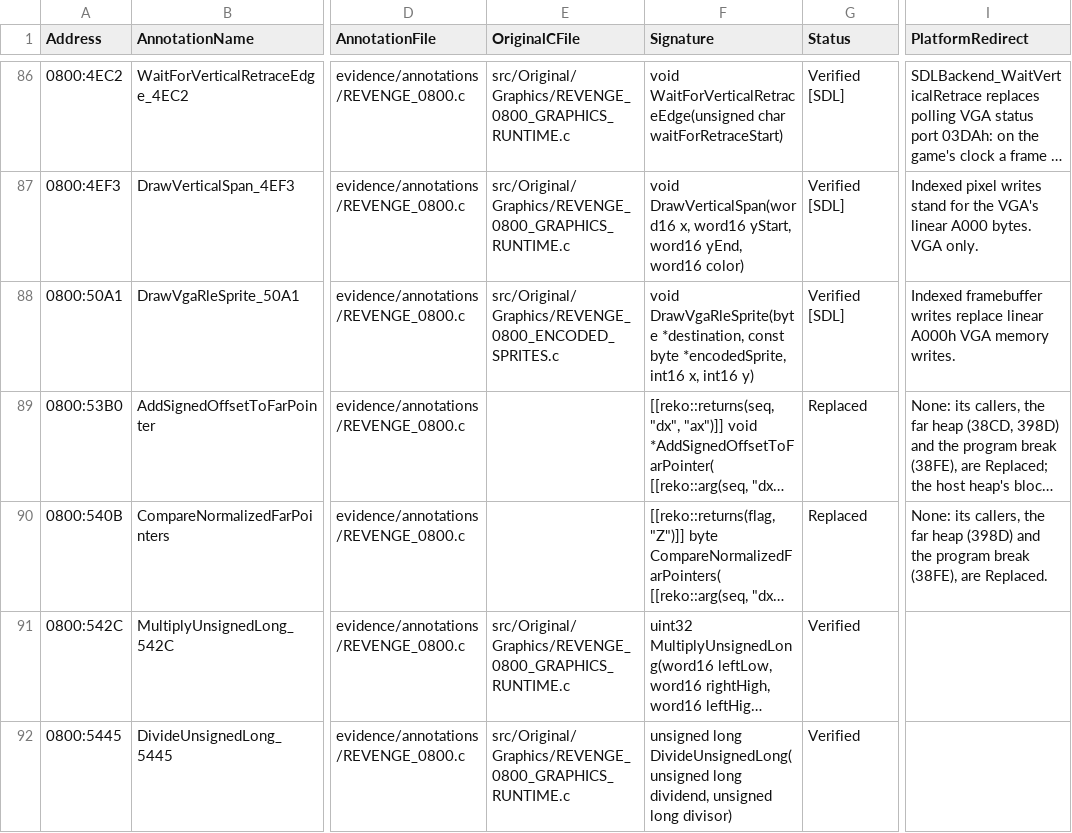
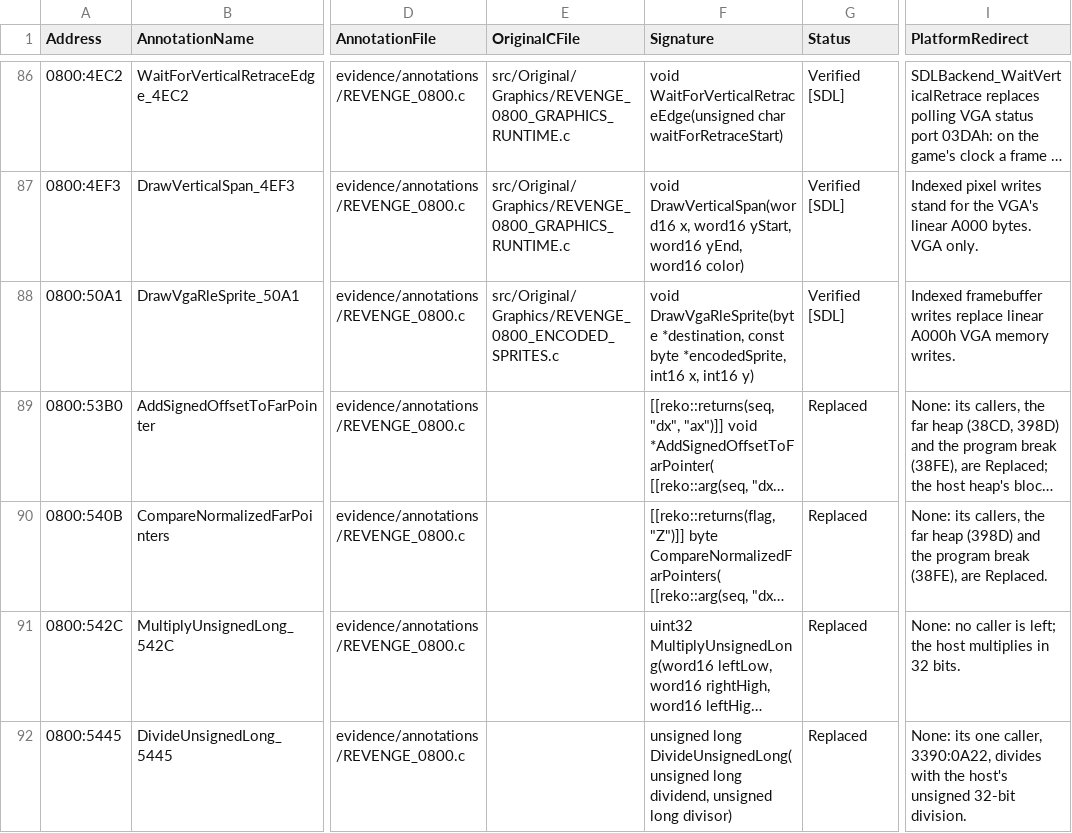
Before and after one commit to telltaleatheist/revenge-re, a CSV file: docs/METHOD_TABLE.csv, drawn as a sheet; only a part is shown, gaps mark what is left out; long unchanged cells end in …; the diff covers the shown part only; the diff names each change by its address in the sheet, - before the commit and + after, or states it on an @@ line.

```diff
--- a/docs/METHOD_TABLE.csv
+++ b/docs/METHOD_TABLE.csv
-E91:E92 (OriginalCFile): src/Original/Graphics/REVENGE_0800_GRAPHICS_RUNTIME.c
+E91:E92 (OriginalCFile): (empty)
-G91:G92 (Status): Verified
+G91:G92 (Status): Replaced
-I91 (PlatformRedirect): (empty)
+I91 (PlatformRedirect): None: no caller is left; the host multiplies in 32 bits.
-I92 (PlatformRedirect): (empty)
+I92 (PlatformRedirect): None: its one caller, 3390:0A22, divides with the host's unsigned 32-bit division.
```
Also changed, not shown: 15 edited cells elsewhere in this file, docs/SOURCE_CONVERSION_TABLE.csv, 14 other files.
